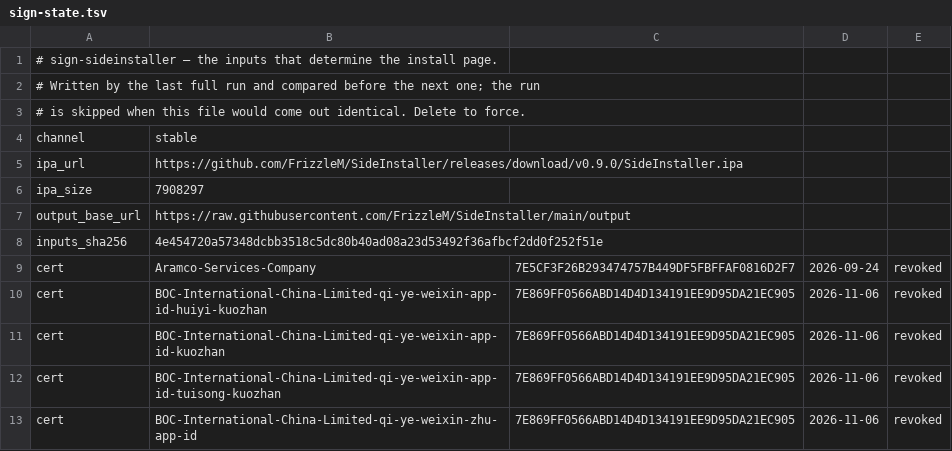
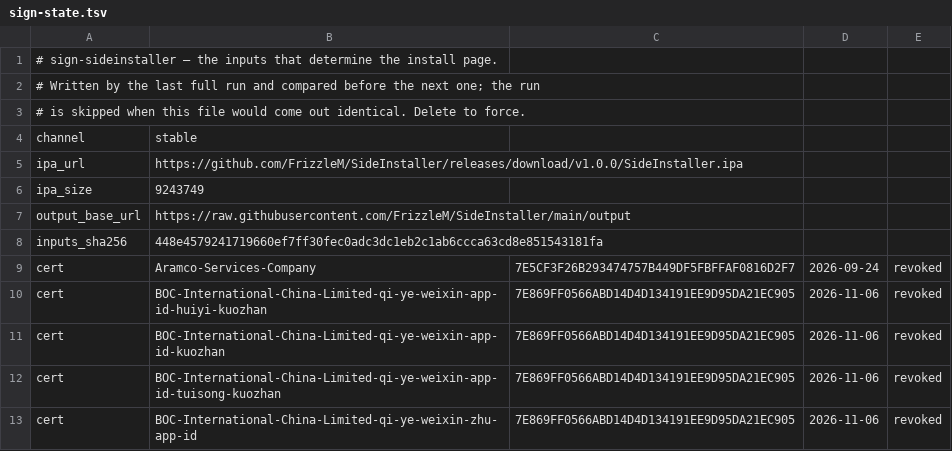
Before and after one commit to 32430/SideInstaller, a TSV file: output/sign-state.tsv, drawn as a sheet; only a part is shown.

```diff
--- a/output/sign-state.tsv
+++ b/output/sign-state.tsv
@@ -4,6 +4,6 @@
 channel	stable
-ipa_url	https://github.com/FrizzleM/SideInstaller/releases/download/v0.9.0/SideInstaller.ipa
-ipa_size	7908297
+ipa_url	https://github.com/FrizzleM/SideInstaller/releases/download/v1.0.0/SideInstaller.ipa
+ipa_size	9243749
 output_base_url	https://raw.githubusercontent.com/FrizzleM/SideInstaller/main/output
-inputs_sha256	4e454720a57348dcbb3518c5dc80b40ad08a23d53492f36afbcf2dd0f252f51e
+inputs_sha256	448e4579241719660ef7ff30fec0adc3dc1eb2c1ab6ccca63cd8e851543181fa
 cert	Aramco-Services-Company	7E5CF3F26B293474757B449DF5FBFFAF0816D2F7	2026-09-24	revoked
```
Also changed, not shown: output/certificate-validity.tsv, 58 other files.
